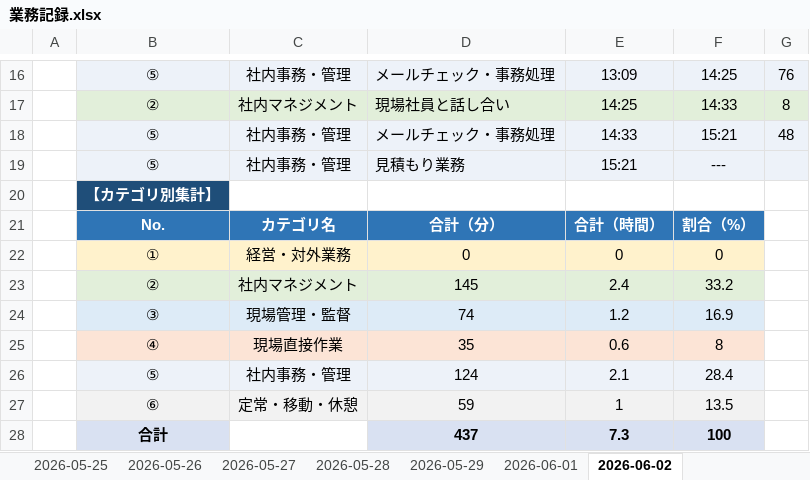
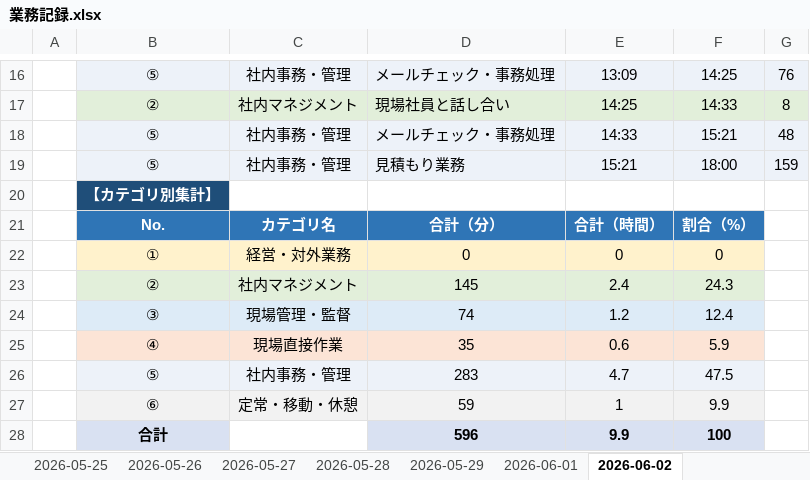
Before and after one commit to mitani38/kanagata-app, an Excel workbook: 業務記録.xlsx, sheet 2026-06-02, drawn as a sheet; only a part is shown, gaps mark what is left out; values as stored, in another font and other column widths than the file's, no borders; removed rows and columns are numbered as before the commit, all else as after; the diff names each change by its address in the sheet, - before the commit and + after, or states it on an @@ line.

```diff
--- a/業務記録.xlsx (sheet 2026-06-02)
+++ b/業務記録.xlsx (sheet 2026-06-02)
-F19: ---
+F19: 18:00
-G19: (empty)
+G19: 159
-F23: 33.2
+F23: 24.3
-F24: 16.9
+F24: 12.4
-F25: 8
+F25: 5.9
-row 26:  | ⑤ | 社内事務・管理 | 124 | 2.1 | 28.4
+row 26:  | ⑤ | 社内事務・管理 | 283 | 4.7 | 47.5
-F27: 13.5
+F27: 9.9
-D28: 437
+D28: 596
-E28: 7.3
+E28: 9.9
```
